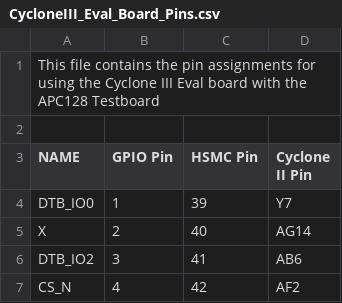
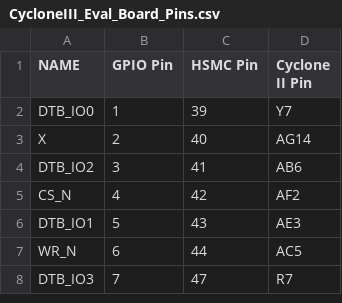
Before and after one commit to cfangmeier/VFPIX-telescope-Code, a CSV file: CycloneIII_Eval_Board_Pins.csv, drawn as a sheet; only a part is shown; the shorter side is filled out with more unchanged rows.

Commit message:
Update CycloneIII_Eval_Board_Pins.csv

```diff
--- a/CycloneIII_Eval_Board_Pins.csv
+++ b/CycloneIII_Eval_Board_Pins.csv
@@ -1,3 +1 @@
-This file contains the pin assignments for using the Cyclone III Eval board with the APC128 Testboard
-
    NAME , GPIO Pin , HSMC Pin , Cyclone II Pin
```
